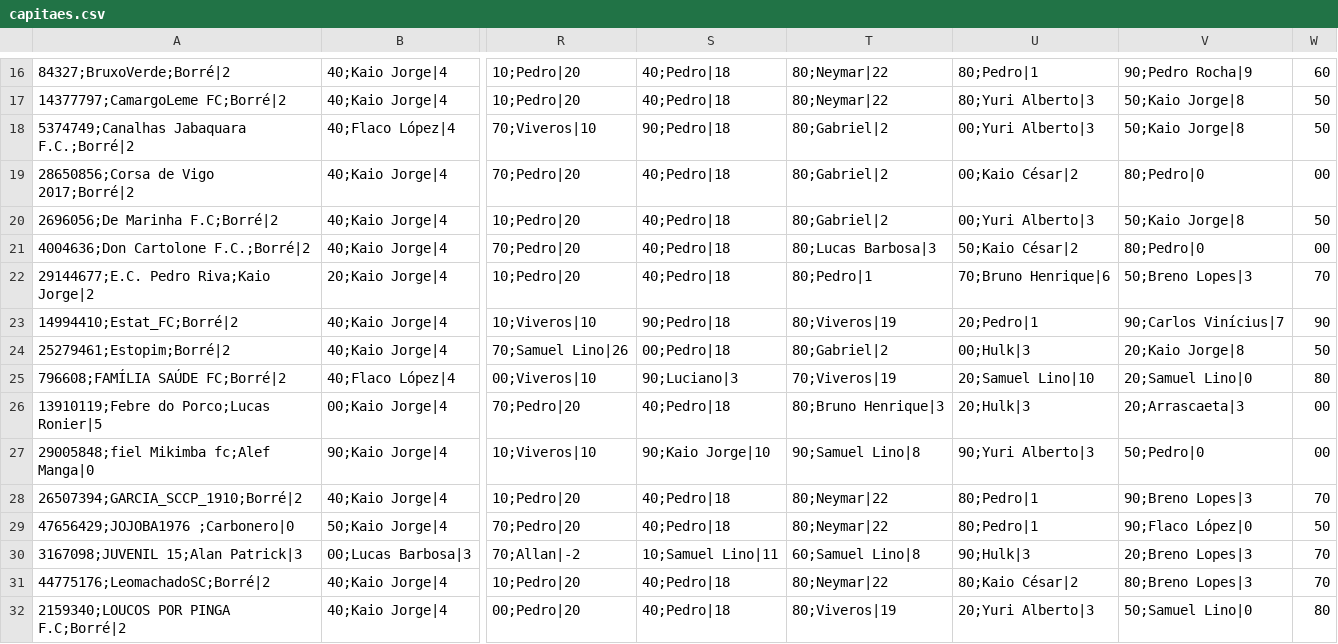
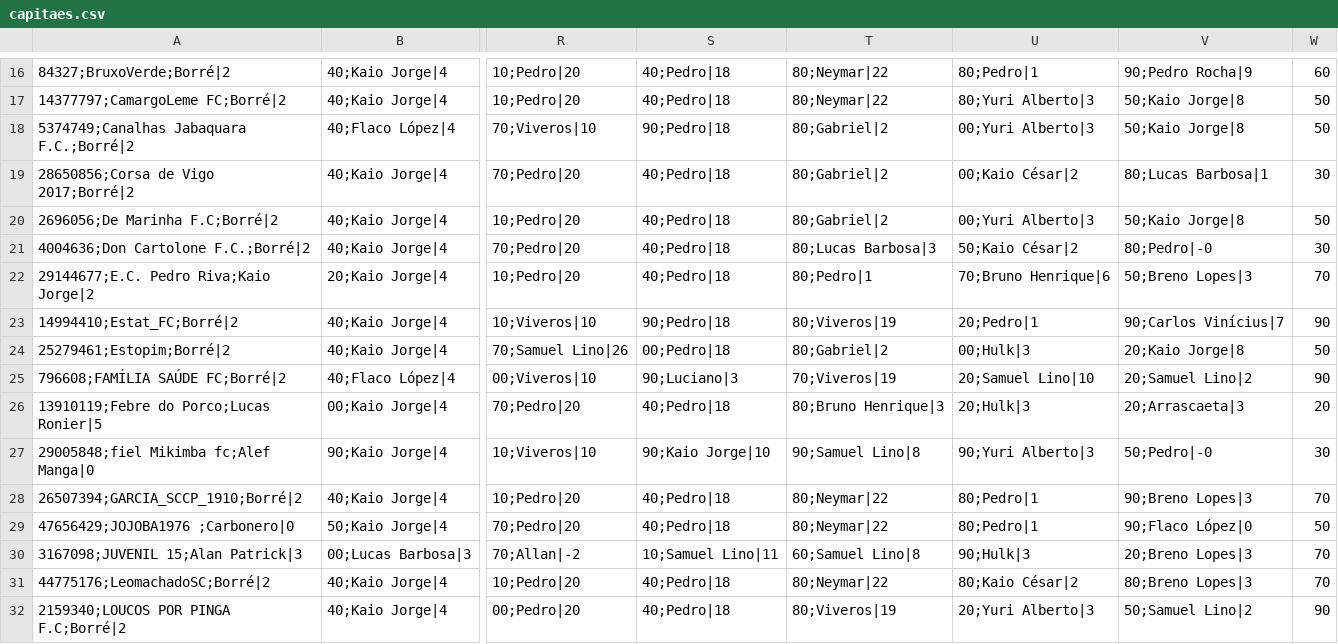
Before and after one commit to mmbsest90/liga-vila-cartobrothers-site, a CSV file: saida/capitaes.csv, drawn as a sheet; only a part is shown, gaps mark what is left out; the diff covers the shown part only; the diff names each change by its address in the sheet, - before the commit and + after, or states it on an @@ line.

```diff
--- a/saida/capitaes.csv
+++ b/saida/capitaes.csv
-V19: 80;Pedro|0
+V19: 80;Lucas Barbosa|1
-W19: 00
+W19: 30
-V21: 80;Pedro|0
+V21: 80;Pedro|-0
-W21: 00
+W21: 30
-V25: 20;Samuel Lino|0
+V25: 20;Samuel Lino|2
-W25: 80
+W25: 90
-W26: 00
+W26: 20
-V27: 50;Pedro|0
+V27: 50;Pedro|-0
-W27: 00
+W27: 30
-V32: 50;Samuel Lino|0
+V32: 50;Samuel Lino|2
-W32: 80
+W32: 90
```
Also changed, not shown: 24 edited cells elsewhere in this file, saida/capitao-mito.csv, saida/classificacao-anual.csv, 8 other files.
